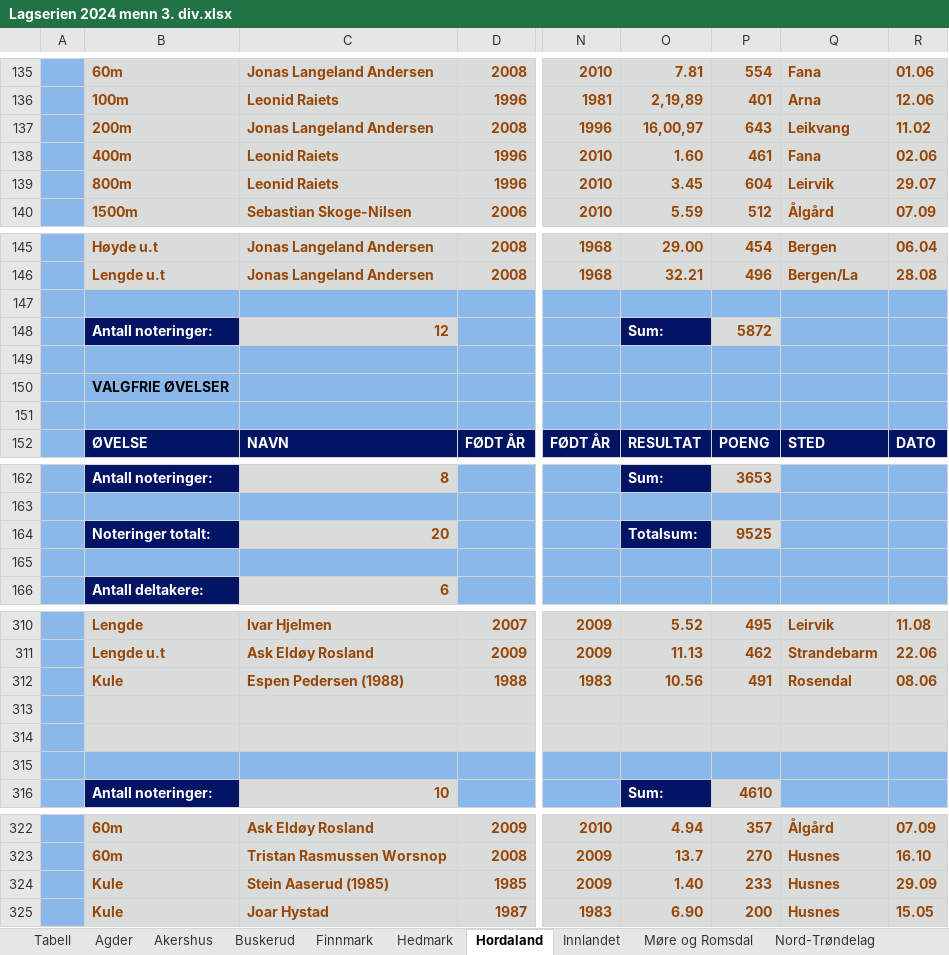
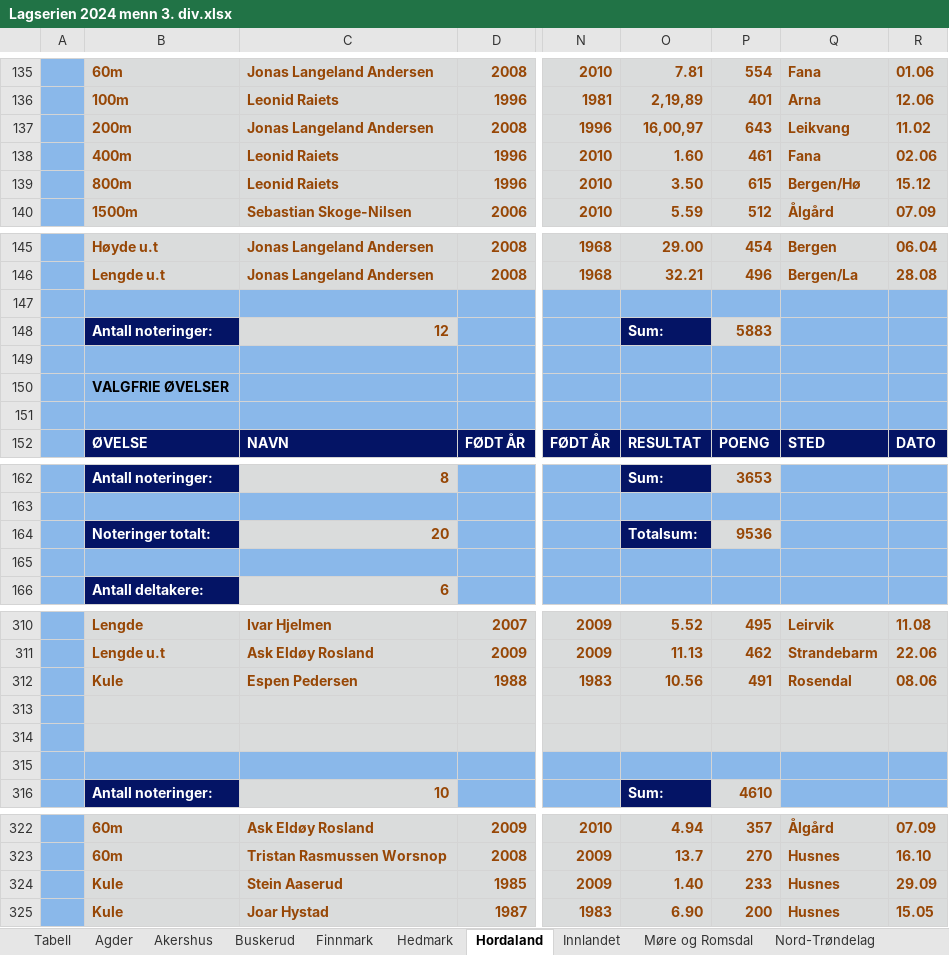
Before and after one commit to perellef/Seriekalkulator-Friidrett, an Excel workbook: output/Lagserien 2024 menn 3. div.xlsx, sheet Hordaland, drawn as a sheet; only a part is shown, gaps mark what is left out; values as stored, in another font and other column widths than the file's, no borders; the diff names each change by its address in the sheet, - before the commit and + after, or states it on an @@ line.

```diff
--- a/output/Lagserien 2024 menn 3. div.xlsx (sheet Hordaland)
+++ b/output/Lagserien 2024 menn 3. div.xlsx (sheet Hordaland)
-O139: 3.45
+O139: 3.50
-P139: 604
+P139: 615
-Q139: Leirvik
+Q139: Bergen/Hø
-R139: 29.07
+R139: 15.12
-P148: 5872
+P148: 5883
-P164: 9525
+P164: 9536
-C312: Espen Pedersen (1988)
+C312: Espen Pedersen
-C324: Stein Aaserud (1985)
+C324: Stein Aaserud
```
Also changed, not shown: sheet Oslo, sheet Tabell, output/Lagserien 2024 1-2. div.xlsx, output/Lagserien 2024 kvinner 3. div.xlsx, 2 other files.
